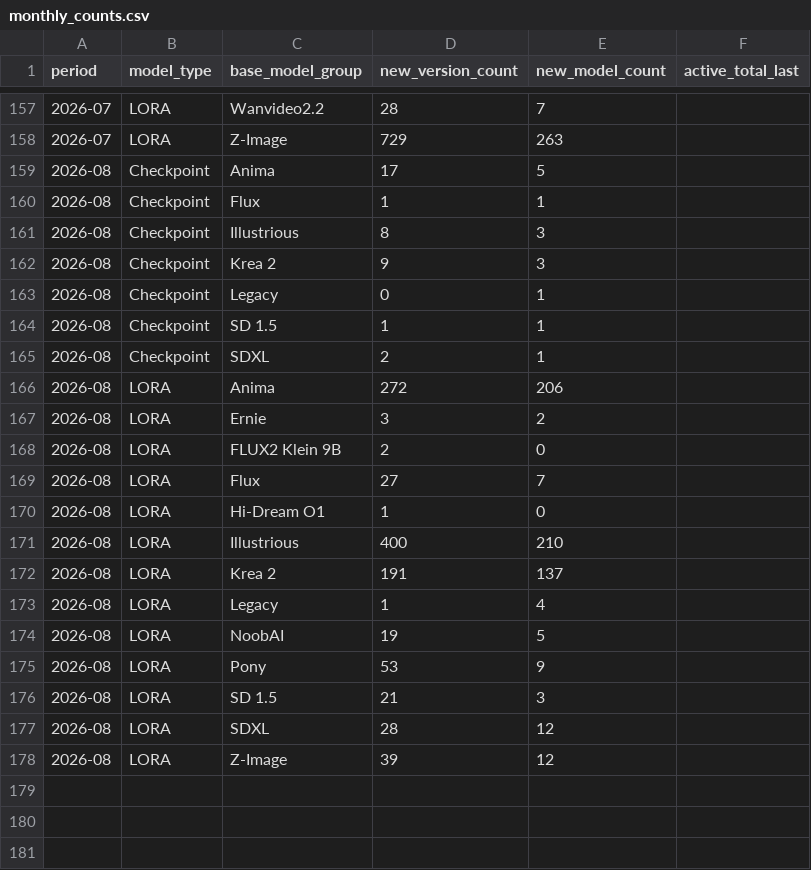
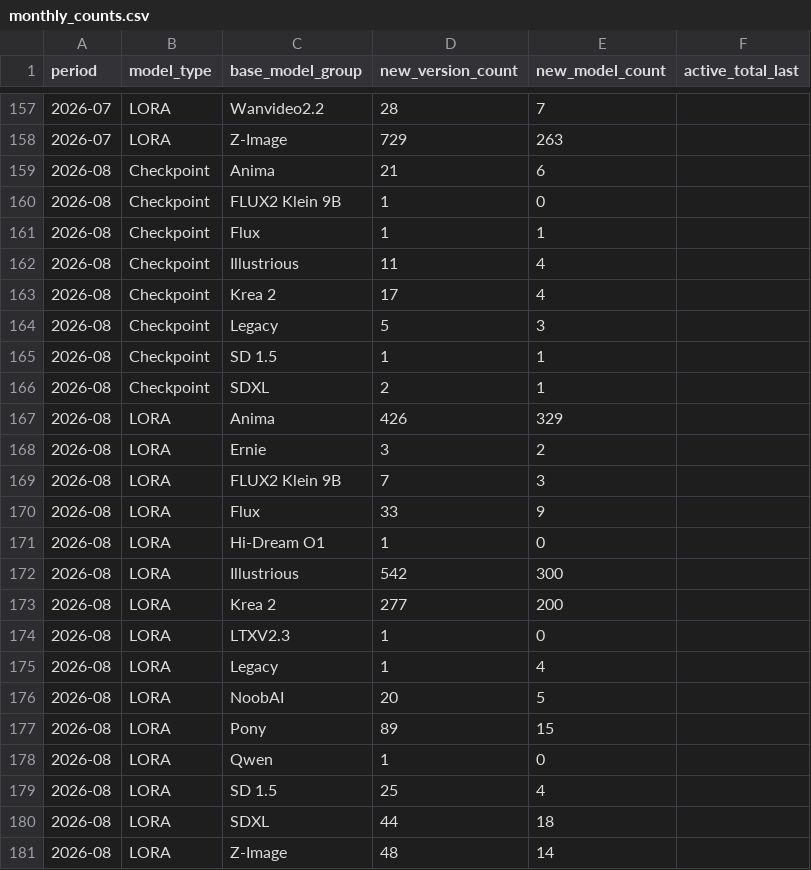
Before and after one commit to Shiba-2-shiba/civiresearch-experimental, a CSV file: data/exports/monthly_counts.csv, drawn as a sheet; only a part is shown, gaps mark what is left out.

```diff
--- a/data/exports/monthly_counts.csv
+++ b/data/exports/monthly_counts.csv
@@ -158,21 +158,24 @@ period,model_type,base_model_group,new_version_count,new_model_count,active_tota
 2026-07,LORA,Z-Image,729,263,
-2026-08,Checkpoint,Anima,17,5,
+2026-08,Checkpoint,Anima,21,6,
+2026-08,Checkpoint,FLUX2 Klein 9B,1,0,
 2026-08,Checkpoint,Flux,1,1,
-2026-08,Checkpoint,Illustrious,8,3,
-2026-08,Checkpoint,Krea 2,9,3,
-2026-08,Checkpoint,Legacy,0,1,
+2026-08,Checkpoint,Illustrious,11,4,
+2026-08,Checkpoint,Krea 2,17,4,
+2026-08,Checkpoint,Legacy,5,3,
 2026-08,Checkpoint,SD 1.5,1,1,
 2026-08,Checkpoint,SDXL,2,1,
-2026-08,LORA,Anima,272,206,
+2026-08,LORA,Anima,426,329,
 2026-08,LORA,Ernie,3,2,
-2026-08,LORA,FLUX2 Klein 9B,2,0,
-2026-08,LORA,Flux,27,7,
+2026-08,LORA,FLUX2 Klein 9B,7,3,
+2026-08,LORA,Flux,33,9,
 2026-08,LORA,Hi-Dream O1,1,0,
-2026-08,LORA,Illustrious,400,210,
-2026-08,LORA,Krea 2,191,137,
+2026-08,LORA,Illustrious,542,300,
+2026-08,LORA,Krea 2,277,200,
+2026-08,LORA,LTXV2.3,1,0,
 2026-08,LORA,Legacy,1,4,
-2026-08,LORA,NoobAI,19,5,
-2026-08,LORA,Pony,53,9,
-2026-08,LORA,SD 1.5,21,3,
-2026-08,LORA,SDXL,28,12,
-2026-08,LORA,Z-Image,39,12,
+2026-08,LORA,NoobAI,20,5,
+2026-08,LORA,Pony,89,15,
+2026-08,LORA,Qwen,1,0,
+2026-08,LORA,SD 1.5,25,4,
+2026-08,LORA,SDXL,44,18,
+2026-08,LORA,Z-Image,48,14,
```
Also changed, not shown: data/daily_counts.csv, data/exports/base_model_audit.csv, 2 other files.
